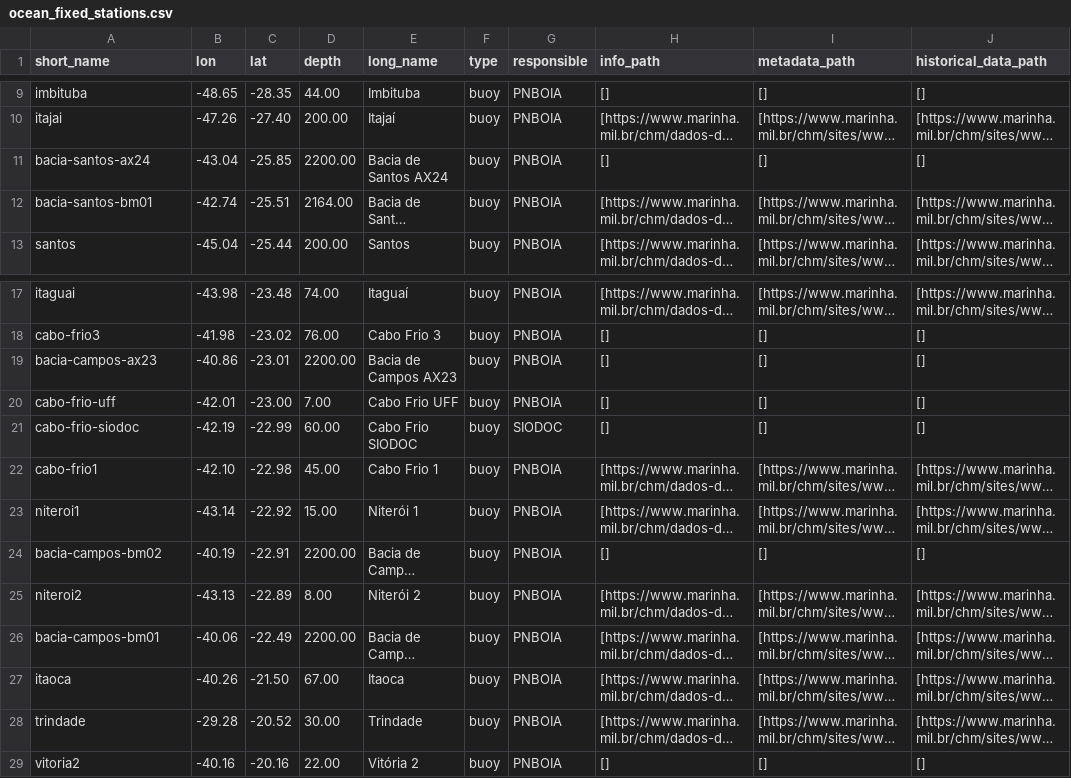
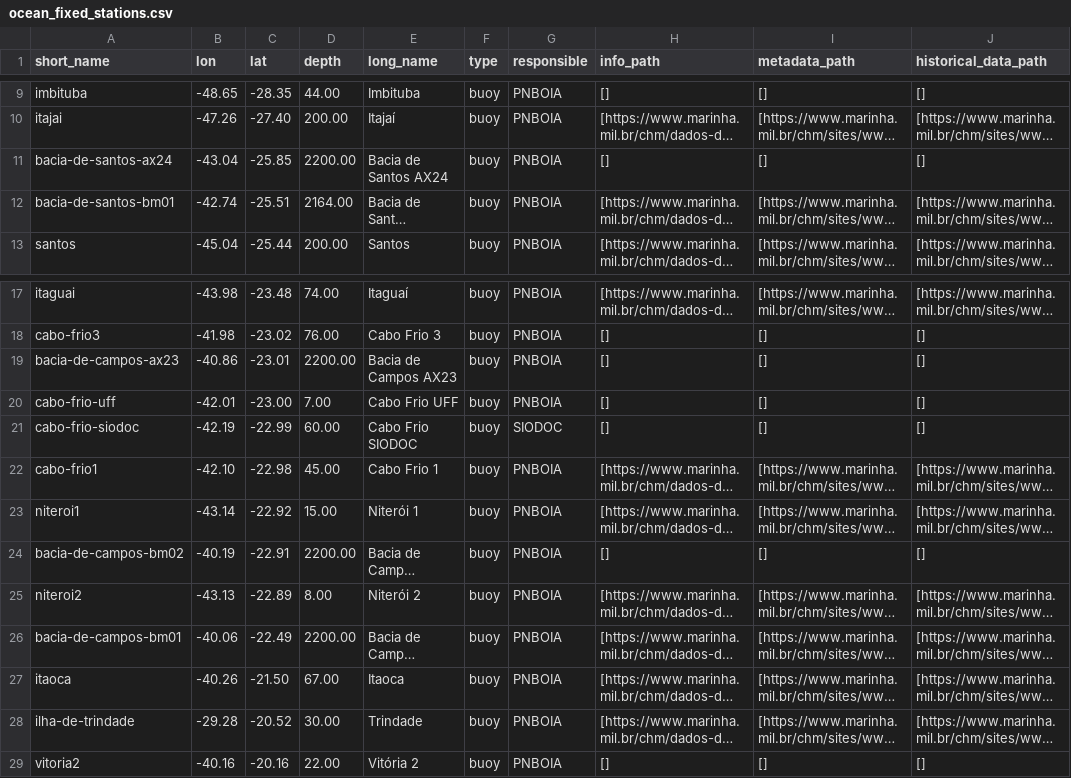
Before and after one commit to douglasnehme/data-misc, a CSV file: ocean_fixed_stations.csv, drawn as a sheet; only a part is shown, gaps mark what is left out; long unchanged cells end in …; the diff names each change by its address in the sheet, - before the commit and + after, or states it on an @@ line.

Commit message:
Solve another problems with short_name configuration

```diff
--- a/ocean_fixed_stations.csv
+++ b/ocean_fixed_stations.csv
-A11 (short_name): bacia-santos-ax24
+A11 (short_name): bacia-de-santos-ax24
-A12 (short_name): bacia-santos-bm01
+A12 (short_name): bacia-de-santos-bm01
-A19 (short_name): bacia-campos-ax23
+A19 (short_name): bacia-de-campos-ax23
-A24 (short_name): bacia-campos-bm02
+A24 (short_name): bacia-de-campos-bm02
-A26 (short_name): bacia-campos-bm01
+A26 (short_name): bacia-de-campos-bm01
-A28 (short_name): trindade
+A28 (short_name): ilha-de-trindade
```
